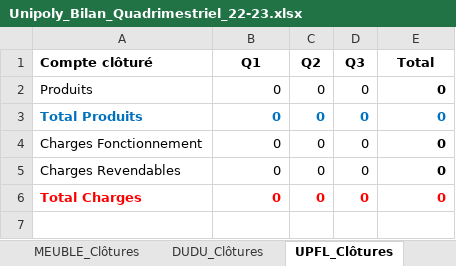
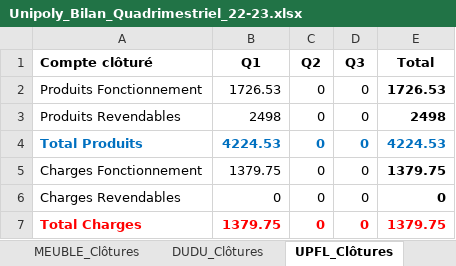
Before and after one commit to Tresorerie-UP/UPSecretrariat, an Excel workbook: 2 - Bilans/2022-2023/Unipoly_Bilan_Quadrimestriel_22-23.xlsx, sheet UPFL_Clôtures, drawn as a sheet; values as stored, in another font and other column widths than the file's, no borders; removed rows and columns are numbered as before the commit, all else as after; the diff names each change by its address in the sheet, - before the commit and + after, or states it on an @@ line.

```diff
--- a/2 - Bilans/2022-2023/Unipoly_Bilan_Quadrimestriel_22-23.xlsx (sheet UPFL_Clôtures)
+++ b/2 - Bilans/2022-2023/Unipoly_Bilan_Quadrimestriel_22-23.xlsx (sheet UPFL_Clôtures)
-row 2: Produits | 0 | 0 | 0 | 0
+row 2: Produits Fonctionnement | 1726.53 | 0 | 0 | 1726.53
+row 3: Produits Revendables | 2498 | 0 | 0 | 2498
-B4 (Q1): 0
+B4 (Q1): 4224.53
-E4 (Total): 0
+E4 (Total): 4224.53
-B5 (Q1): 0
+B5 (Q1): 1379.75
-E5 (Total): 0
+E5 (Total): 1379.75
-B7 (Q1): 0
+B7 (Q1): 1379.75
-E7 (Total): 0
+E7 (Total): 1379.75
```
Also changed, not shown: sheet Bilan, sheet MEUBLE_Clôtures, formulas that keep their value, 5 other files.
